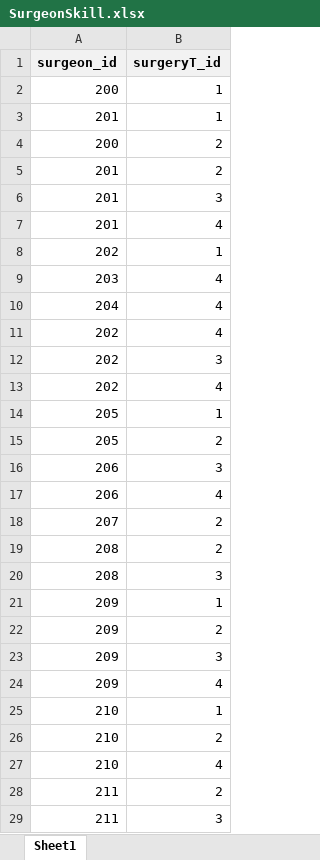
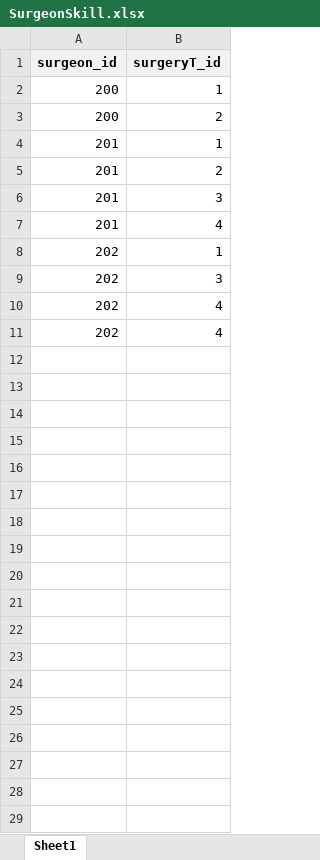
Before and after one commit to Omerk9/CI, an Excel workbook: SurgeonSkill.xlsx, sheet Sheet1, drawn as a sheet; only a part is shown; values as stored, in another font and other column widths than the file's, no borders; removed rows and columns are numbered as before the commit, all else as after; the diff covers the shown part only; the diff names each change by its address in the sheet, - before the commit and + after, or states it on an @@ line.

```diff
--- a/SurgeonSkill.xlsx (sheet Sheet1)
+++ b/SurgeonSkill.xlsx (sheet Sheet1)
@@ row 4 moved to row 3: 200 @@
-row 9: 203 | 4
-row 10: 204 | 4
-row 11: 202 | 4
-row 14: 205 | 1
-row 15: 205 | 2
-row 16: 206 | 3
-A11 (surgeon_id): 206
+A11 (surgeon_id): 202
-row 18: 207 | 2
-row 19: 208 | 2
-row 20: 208 | 3
-row 21: 209 | 1
-row 22: 209 | 2
-row 23: 209 | 3
-row 24: 209 | 4
-row 25: 210 | 1
-row 26: 210 | 2
-row 27: 210 | 4
-row 28: 211 | 2
-row 29: 211 | 3
```
Also changed, not shown: 26 removed rows elsewhere in this sheet, Patient.xlsx, RTG.xlsx, 13 other files.
